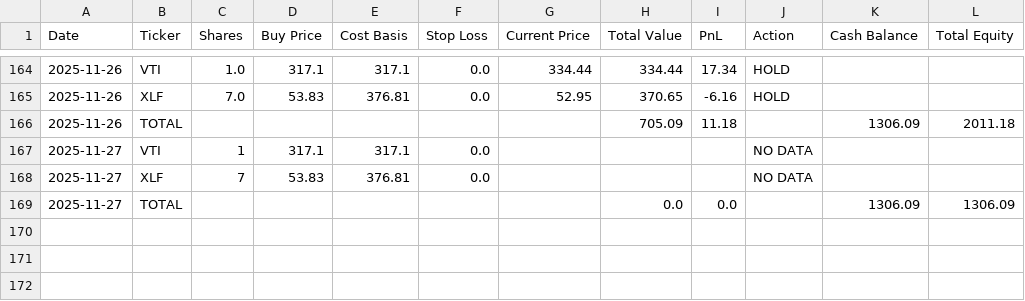
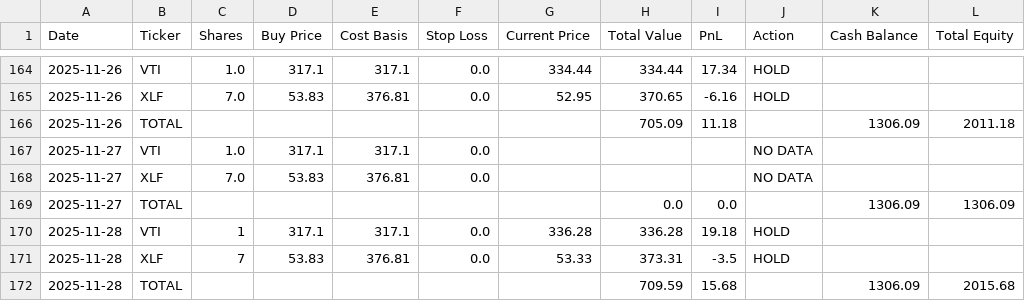
Before and after one commit to mcgillies/ChatGPT-Micro-Cap-Experiment, a CSV file: chatgpt_portfolio_update.csv, drawn as a sheet; only a part is shown, gaps mark what is left out.

```diff
--- a/chatgpt_portfolio_update.csv
+++ b/chatgpt_portfolio_update.csv
@@ -166,4 +166,7 @@ Date,Ticker,Shares,Buy Price,Cost Basis,Stop Loss,Current Price,Total Value,PnL,
 2025-11-26,TOTAL,,,,,,705.09,11.18,,1306.09,2011.18
-2025-11-27,VTI,1,317.1,317.1,0.0,,,,NO DATA,,
-2025-11-27,XLF,7,53.83,376.81,0.0,,,,NO DATA,,
+2025-11-27,VTI,1.0,317.1,317.1,0.0,,,,NO DATA,,
+2025-11-27,XLF,7.0,53.83,376.81,0.0,,,,NO DATA,,
 2025-11-27,TOTAL,,,,,,0.0,0.0,,1306.09,1306.09
+2025-11-28,VTI,1,317.1,317.1,0.0,336.28,336.28,19.18,HOLD,,
+2025-11-28,XLF,7,53.83,376.81,0.0,53.33,373.31,-3.5,HOLD,,
+2025-11-28,TOTAL,,,,,,709.59,15.68,,1306.09,2015.68
```
Also changed, not shown: 3 other files.
